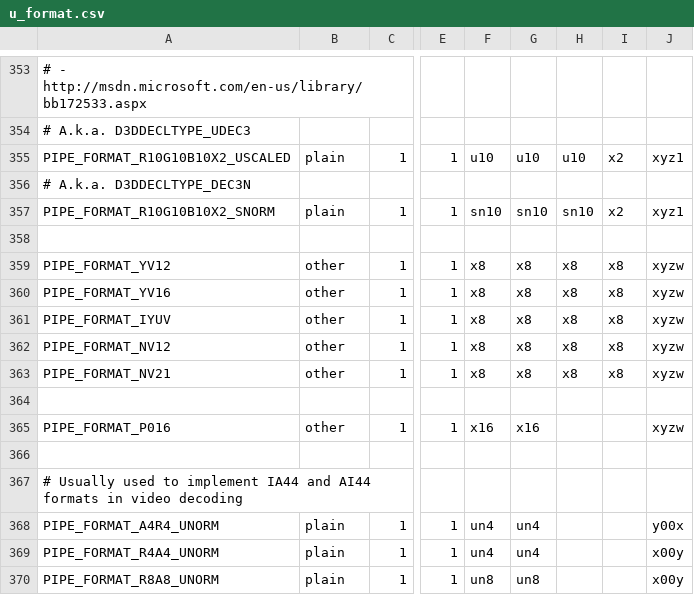
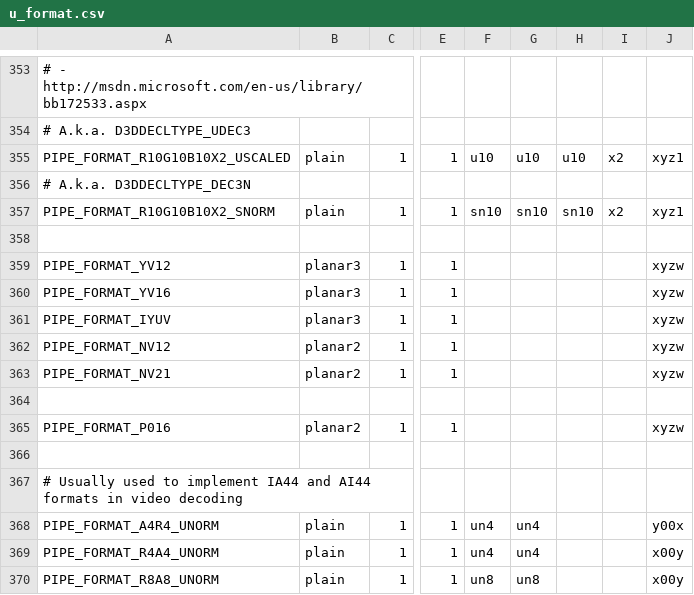
Before and after one commit to openharmony/third_party_mesa3d, a CSV file: src/gallium/auxiliary/util/u_format.csv, drawn as a sheet; only a part is shown, gaps mark what is left out; the diff names each change by its address in the sheet, - before the commit and + after, or states it on an @@ line.

Commit message:
gallium/util: add planar format layouts and helpers
Reviewed-by: Bas Nieuwenhuizen <bas@basnieuwenhuizen.nl>

```diff
--- a/src/gallium/auxiliary/util/u_format.csv
+++ b/src/gallium/auxiliary/util/u_format.csv
-B359:B361: other
+B359:B361: planar3
-F359:F363: x8
+F359:F363: (empty)
-G359:G363: x8
+G359:G363: (empty)
-H359:H363: x8
+H359:H363: (empty)
-I359:I363: x8
+I359:I363: (empty)
-B362:B363: other
+B362:B363: planar2
-B365: other
+B365: planar2
-F365: x16
+F365: (empty)
-G365: x16
+G365: (empty)
```
Also changed, not shown: 3 other files.
